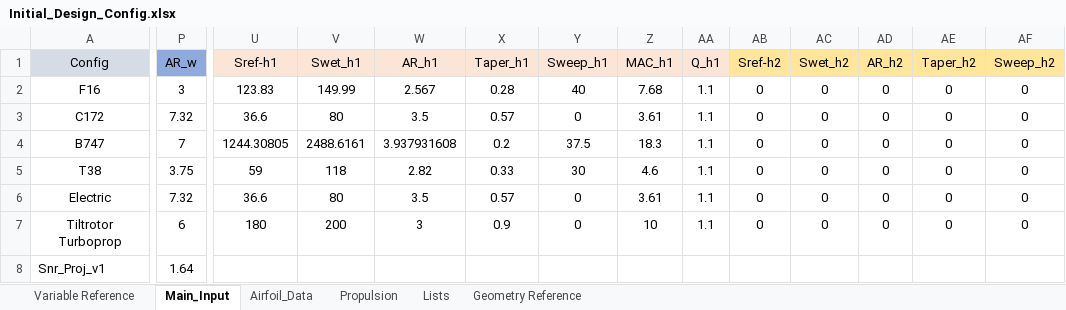
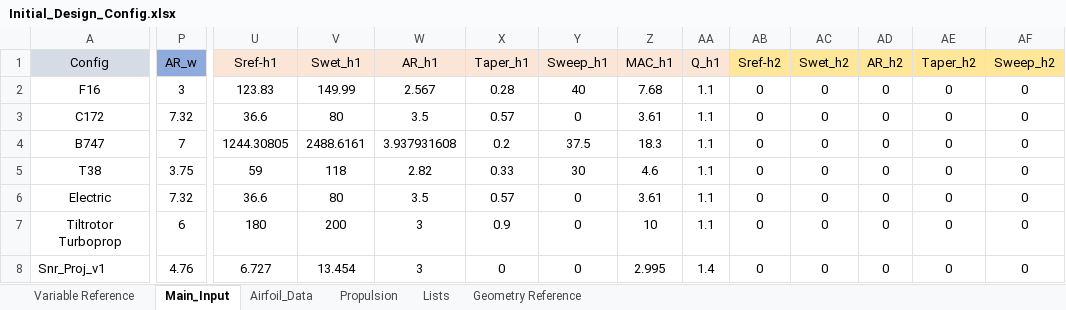
Before and after one commit to NoahJudelson/Team06_SeniorProj, an Excel workbook: AES-AircraftDesignToolbox-ASEN4138_Spr26_Feb23_Update/MAIN/Input Excel Sheets/Design Configurations/Initial_Design_Config.xlsx, sheet Main_Input, drawn as a sheet; only a part is shown, gaps mark what is left out; values as stored, in another font and other column widths than the file's, no borders; the diff covers the shown part only; the diff names each change by its address in the sheet, - before the commit and + after, or states it on an @@ line.

Commit message:
sad

```diff
--- a/AES-AircraftDesignToolbox-ASEN4138_Spr26_Feb23_Update/MAIN/Input Excel Sheets/Design Configurations/Initial_Design_Config.xlsx (sheet Main_Input)
+++ b/AES-AircraftDesignToolbox-ASEN4138_Spr26_Feb23_Update/MAIN/Input Excel Sheets/Design Configurations/Initial_Design_Config.xlsx (sheet Main_Input)
-P8 (AR_w): 1.64
+P8 (AR_w): 4.76
-U8 (Sref-h1): (empty)
+U8 (Sref-h1): 6.727
-V8 (Swet_h1): (empty)
+V8 (Swet_h1): 13.454
-W8 (AR_h1): (empty)
+W8 (AR_h1): 3
-X8 (Taper_h1): (empty)
+X8 (Taper_h1): 0
-Y8 (Sweep_h1): (empty)
+Y8 (Sweep_h1): 0
-Z8 (MAC_h1): (empty)
+Z8 (MAC_h1): 2.995
-AA8 (Q_h1): (empty)
+AA8 (Q_h1): 1.4
-AB8 (Sref-h2): (empty)
+AB8 (Sref-h2): 0
-AC8 (Swet_h2): (empty)
+AC8 (Swet_h2): 0
-AD8 (AR_h2): (empty)
+AD8 (AR_h2): 0
-AE8 (Taper_h2): (empty)
+AE8 (Taper_h2): 0
-AF8 (Sweep_h2): (empty)
+AF8 (Sweep_h2): 0
```
Also changed, not shown: 9 edited cells elsewhere in this sheet, sheet Propulsion.
